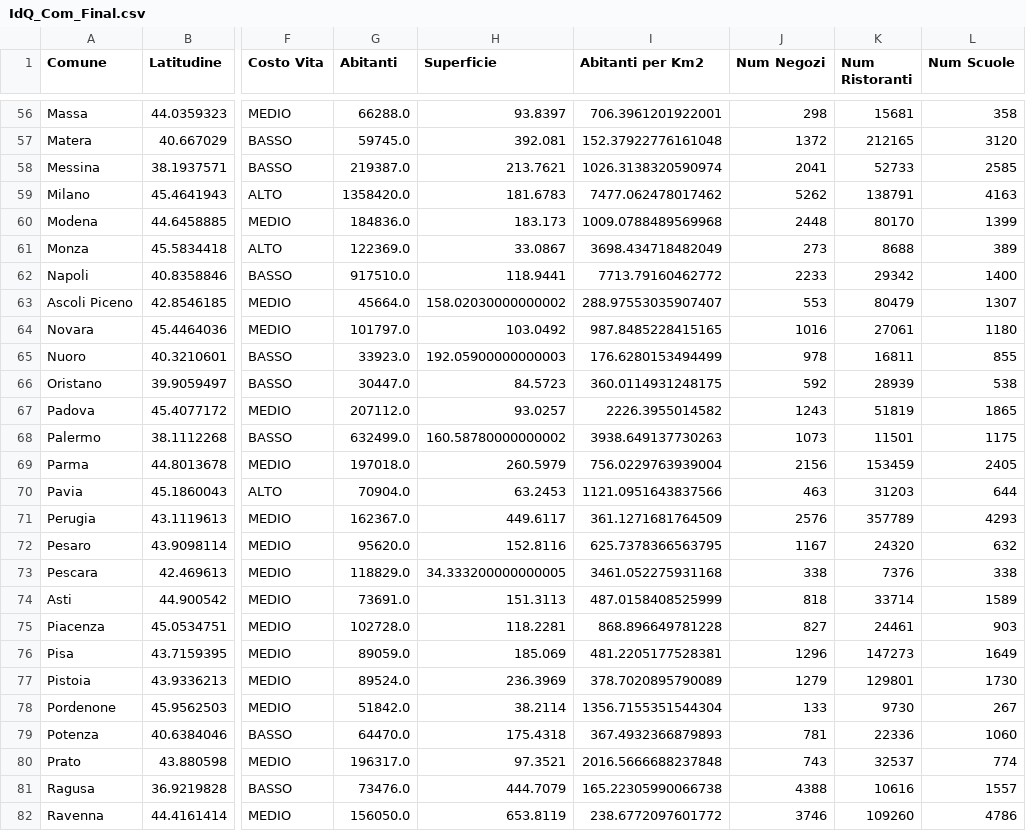
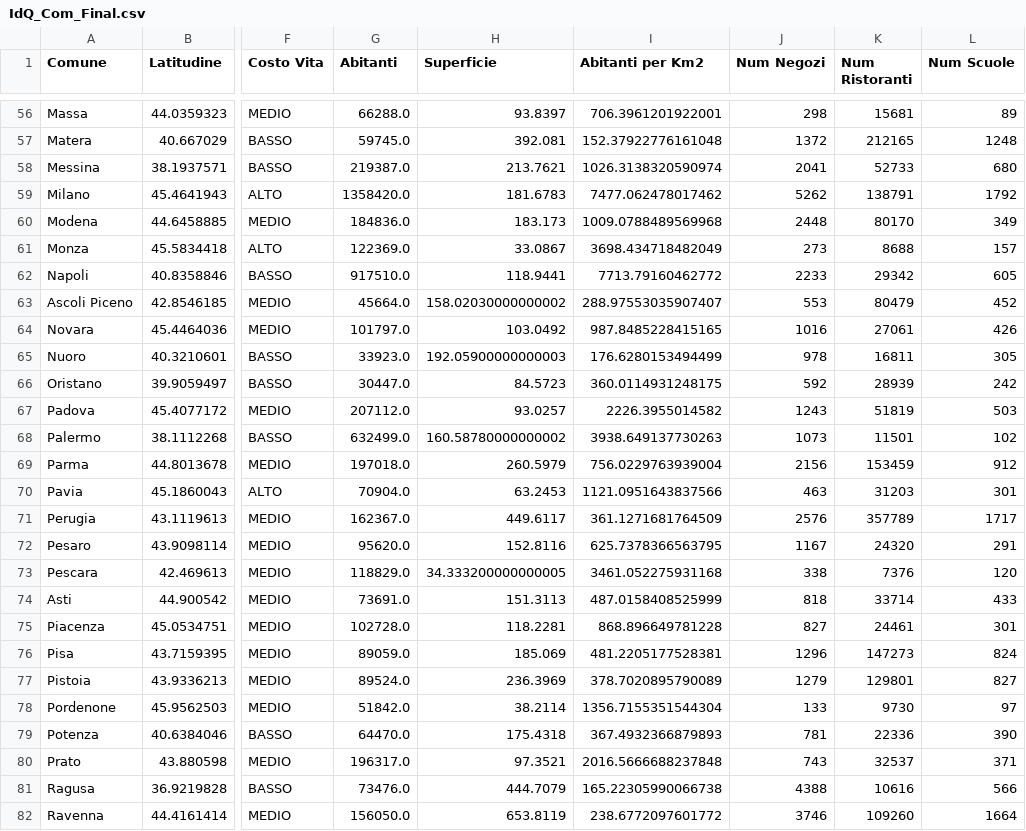
Before and after one commit to FireLion137/FindYourPlace_FIA, a CSV file: Fase di Preparazione Dati/EstrazioneDati/creazioneIdQ/IdQ_Com_Final.csv, drawn as a sheet; only a part is shown, gaps mark what is left out; the diff covers the shown part only; the diff names each change by its address in the sheet, - before the commit and + after, or states it on an @@ line.

Commit message:
Update numero scuole

```diff
--- a/Fase di Preparazione Dati/EstrazioneDati/creazioneIdQ/IdQ_Com_Final.csv
+++ b/Fase di Preparazione Dati/EstrazioneDati/creazioneIdQ/IdQ_Com_Final.csv
-L56 (Num Scuole): 358
+L56 (Num Scuole): 89
-L57 (Num Scuole): 3120
+L57 (Num Scuole): 1248
-L58 (Num Scuole): 2585
+L58 (Num Scuole): 680
-L59 (Num Scuole): 4163
+L59 (Num Scuole): 1792
-L60 (Num Scuole): 1399
+L60 (Num Scuole): 349
-L61 (Num Scuole): 389
+L61 (Num Scuole): 157
-L62 (Num Scuole): 1400
+L62 (Num Scuole): 605
-L63 (Num Scuole): 1307
+L63 (Num Scuole): 452
-L64 (Num Scuole): 1180
+L64 (Num Scuole): 426
-L65 (Num Scuole): 855
+L65 (Num Scuole): 305
-L66 (Num Scuole): 538
+L66 (Num Scuole): 242
-L67 (Num Scuole): 1865
+L67 (Num Scuole): 503
-L68 (Num Scuole): 1175
+L68 (Num Scuole): 102
-L69 (Num Scuole): 2405
+L69 (Num Scuole): 912
-L70 (Num Scuole): 644
+L70 (Num Scuole): 301
-L71 (Num Scuole): 4293
+L71 (Num Scuole): 1717
-L72 (Num Scuole): 632
+L72 (Num Scuole): 291
-L73 (Num Scuole): 338
+L73 (Num Scuole): 120
-L74 (Num Scuole): 1589
+L74 (Num Scuole): 433
-L75 (Num Scuole): 903
+L75 (Num Scuole): 301
-L76 (Num Scuole): 1649
+L76 (Num Scuole): 824
-L77 (Num Scuole): 1730
+L77 (Num Scuole): 827
-L78 (Num Scuole): 267
+L78 (Num Scuole): 97
-L79 (Num Scuole): 1060
+L79 (Num Scuole): 390
-L80 (Num Scuole): 774
+L80 (Num Scuole): 371
-L81 (Num Scuole): 1557
+L81 (Num Scuole): 566
-L82 (Num Scuole): 4786
+L82 (Num Scuole): 1664
```
Also changed, not shown: 75 edited cells elsewhere in this file, 2 other files.
